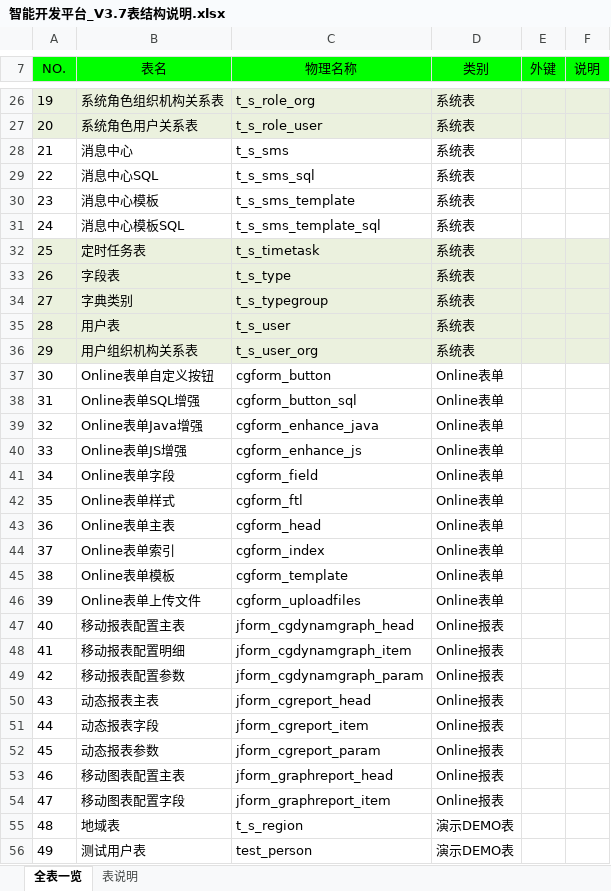
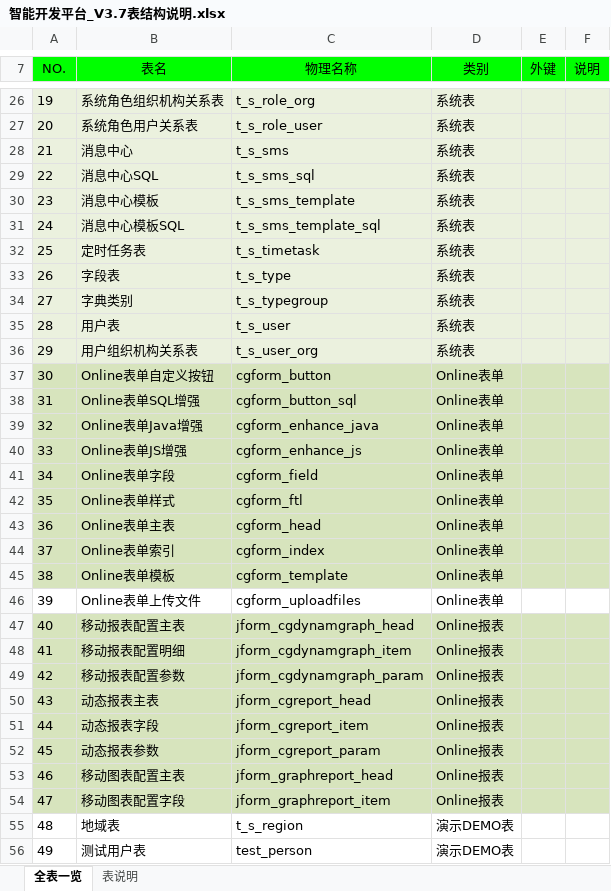
Before and after one commit to honeyeater/smp, an Excel workbook: doc/SD/智能开发平台_V3.7表结构说明.xlsx, sheet 全表一览, drawn as a sheet; only a part is shown, gaps mark what is left out; values as stored, in another font and other column widths than the file's, no borders; the diff names each change by its address in the sheet, - before the commit and + after, or states it on an @@ line.

Commit message:
开发平台数据结构

```diff
--- a/doc/SD/智能开发平台_V3.7表结构说明.xlsx (sheet 全表一览)
+++ b/doc/SD/智能开发平台_V3.7表结构说明.xlsx (sheet 全表一览)
-A28:F31 fill: none
+A28:F31 fill: #EBF1DE
-A37:F45 fill: none
+A37:F45 fill: #D7E4BD
-A47:F54 fill: none
+A47:F54 fill: #D7E4BD
```
